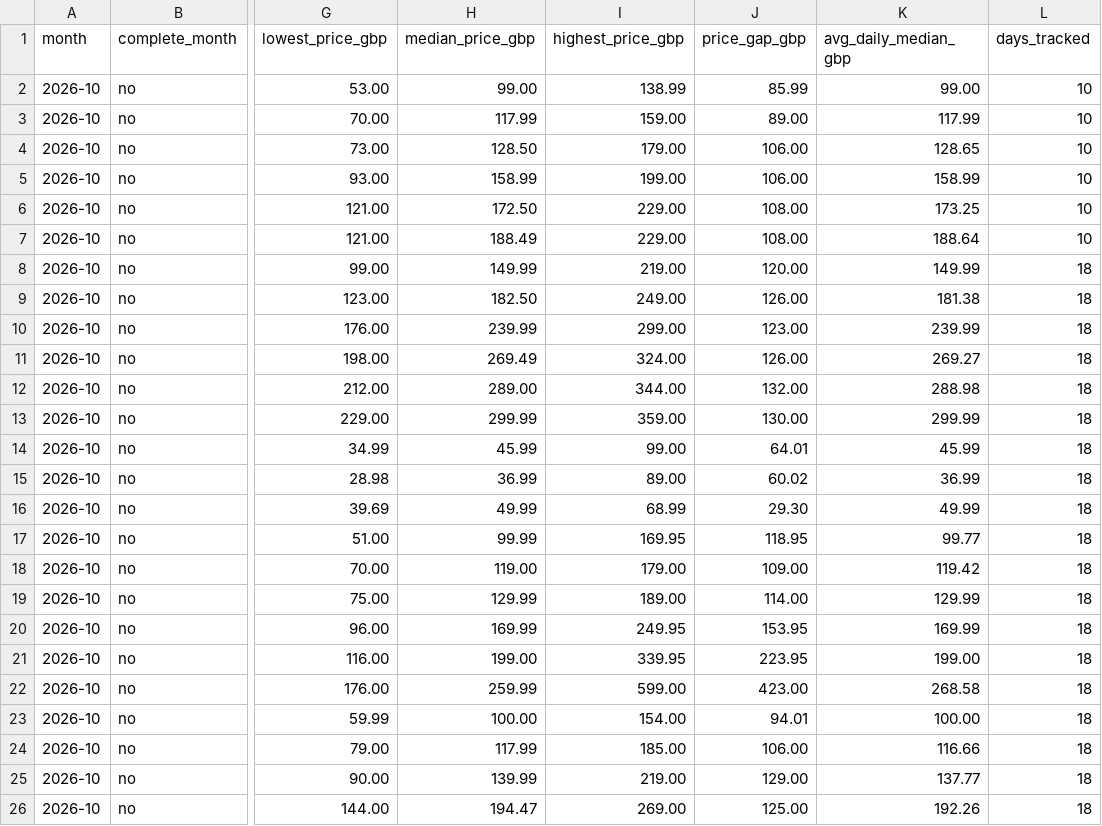
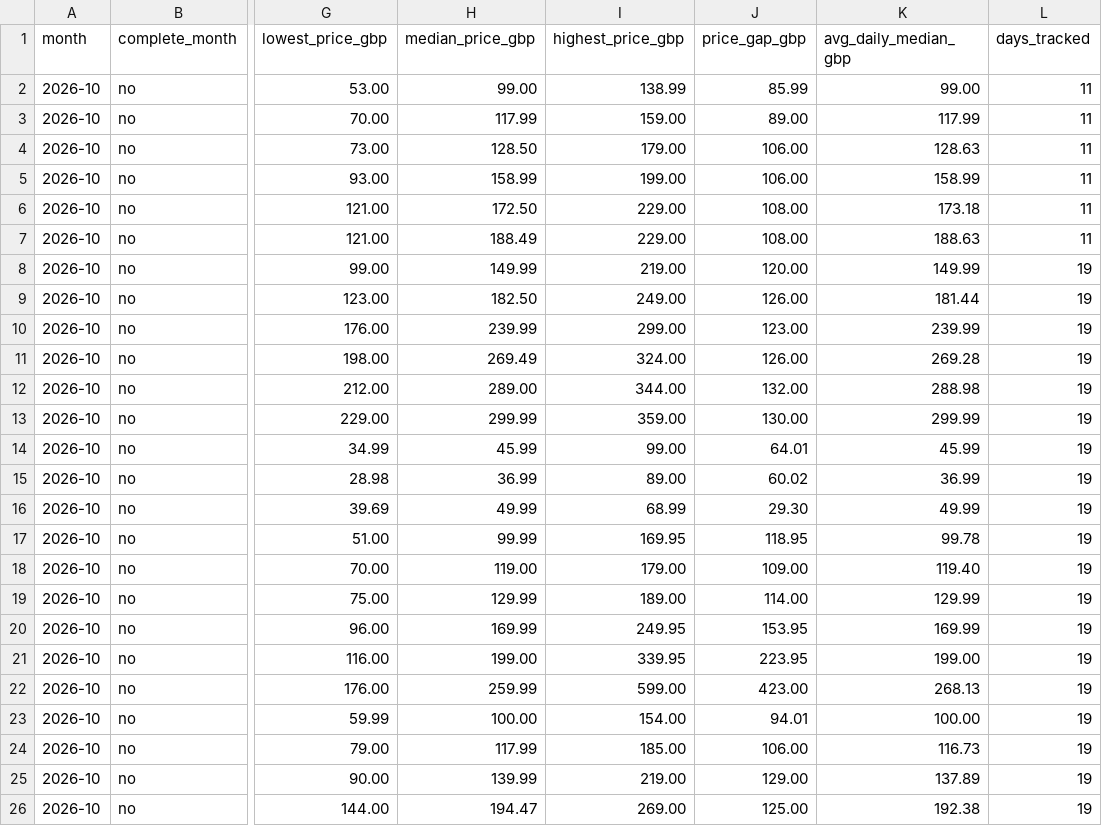
Before and after one commit to MedEazy2026/medeazy-price-data, a CSV file: docs/medeazy-monthly-index.csv, drawn as a sheet; only a part is shown, gaps mark what is left out; the diff names each change by its address in the sheet, - before the commit and + after, or states it on an @@ line.

Commit message:
Price data update 2026-10-21T23:46Z

```diff
--- a/docs/medeazy-monthly-index.csv
+++ b/docs/medeazy-monthly-index.csv
-L2:L7 (days_tracked): 10
+L2:L7 (days_tracked): 11
-K4 (avg_daily_median_gbp): 128.65
+K4 (avg_daily_median_gbp): 128.63
-K6 (avg_daily_median_gbp): 173.25
+K6 (avg_daily_median_gbp): 173.18
-K7 (avg_daily_median_gbp): 188.64
+K7 (avg_daily_median_gbp): 188.63
-L8:L26 (days_tracked): 18
+L8:L26 (days_tracked): 19
-K9 (avg_daily_median_gbp): 181.38
+K9 (avg_daily_median_gbp): 181.44
-K11 (avg_daily_median_gbp): 269.27
+K11 (avg_daily_median_gbp): 269.28
-K17 (avg_daily_median_gbp): 99.77
+K17 (avg_daily_median_gbp): 99.78
-K18 (avg_daily_median_gbp): 119.42
+K18 (avg_daily_median_gbp): 119.40
-K22 (avg_daily_median_gbp): 268.58
+K22 (avg_daily_median_gbp): 268.13
-K24 (avg_daily_median_gbp): 116.66
+K24 (avg_daily_median_gbp): 116.73
-K25 (avg_daily_median_gbp): 137.77
+K25 (avg_daily_median_gbp): 137.89
-K26 (avg_daily_median_gbp): 192.26
+K26 (avg_daily_median_gbp): 192.38
```
Also changed, not shown: 1 other file.
